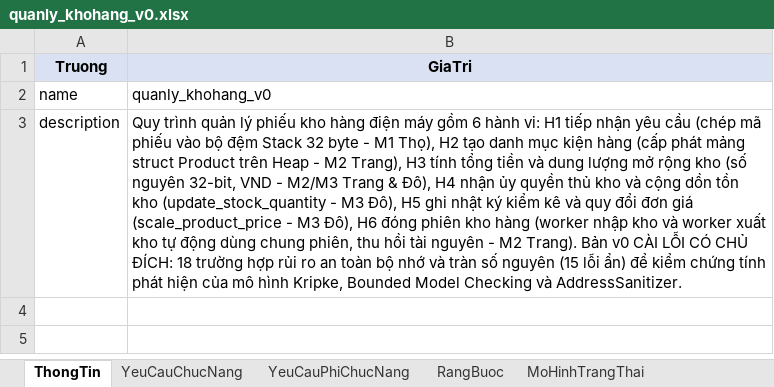
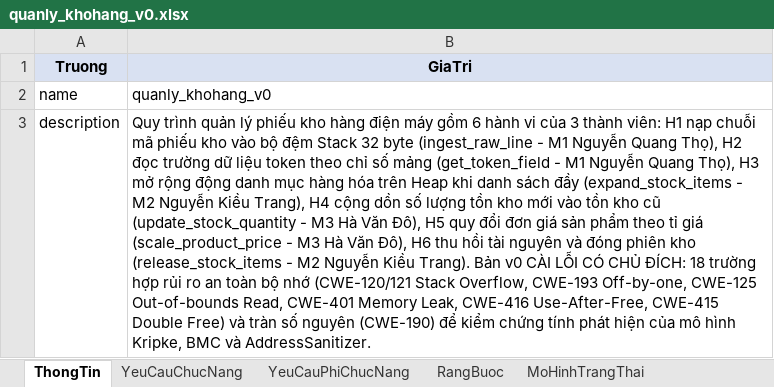
Before and after one commit to trangnguyenkieu927/ATPM_Group_04_inventory-memory-audit, an Excel workbook: 01_spec/quanly_khohang_v0.xlsx, sheet ThongTin, drawn as a sheet; values as stored, in another font and other column widths than the file's, no borders; the diff names each change by its address in the sheet, - before the commit and + after, or states it on an @@ line.

```diff
--- a/01_spec/quanly_khohang_v0.xlsx (sheet ThongTin)
+++ b/01_spec/quanly_khohang_v0.xlsx (sheet ThongTin)
-B3 (GiaTri): …6 hành vi: H1 tiếp nhận yêu cầu (chép mã phiếu vào bộ đệm Stack 32 byte - M1 Thọ), H2 tạo danh mục kiện hàng (cấp phát mảng struct Product trên Heap - M2 Trang), H3 tính tổng tiền và dung lượng mở rộng kho (số nguyên 32-bit, VND - M2/M3 Trang & Đô), H4 nhận ủy quyền thủ kho và cộng dồn tồn kho (update_stock_quantity - M3 Đô), H5 ghi nhật ký kiểm kê và quy đổi đơn giá (scale_product_price - M3 Đô), H6 đóng phiên kho hàng (worker nhập kho và worker xuất kho tự động dùng chung phiên, thu hồi tài nguyên - M2 Trang). Bản v0 CÀI LỖI CÓ CHỦ ĐÍCH: 18 trường hợp rủi ro an toàn bộ nhớ và tràn số nguyên (15 lỗi ẩn) để kiểm chứng tính phát hiện của mô hình Kripke, Bounded Model Checking và AddressSanitizer.
+B3 (GiaTri): …6 hành vi của 3 thành viên: H1 nạp chuỗi mã phiếu kho vào bộ đệm Stack 32 byte (ingest_raw_line - M1 Nguyễn Quang Thọ), H2 đọc trường dữ liệu token theo chỉ số mảng (get_token_field - M1 Nguyễn Quang Thọ), H3 mở rộng động danh mục hàng hóa trên Heap khi danh sách đầy (expand_stock_items - M2 Nguyễn Kiều Trang), H4 cộng dồn số lượng tồn kho mới vào tồn kho cũ (update_stock_quantity - M3 Hà Văn Đô), H5 quy đổi đơn giá sản phẩm theo tỉ giá (scale_product_price - M3 Hà Văn Đô), H6 thu hồi tài nguyên và đóng phiên kho (release_stock_items - M2 Nguyễn Kiều Trang). Bản v0 CÀI LỖI CÓ CHỦ ĐÍCH: 18 trường hợp rủi ro an toàn bộ nhớ (CWE-120/121 Stack Overflow, CWE-193 Off-by-one, CWE-125 Out-of-bounds Read, CWE-401 Memory Leak, CWE-416 Use-After-Free, CWE-415 Double Free) và tràn số nguyên (CWE-190) để kiểm chứng tính phát hiện của mô hình Kripke, BMC và AddressSanitizer.
```
Also changed, not shown: sheet MoHinhTrangThai, sheet TestCase, sheet HamSinhMa, sheet YeuCauChucNang, sheet ThuocTinhAnToan, sheet KiemTraSoHoc, 3 more sheets, 01_spec/quanly_khohang_v1.xlsx, 5 other files.
